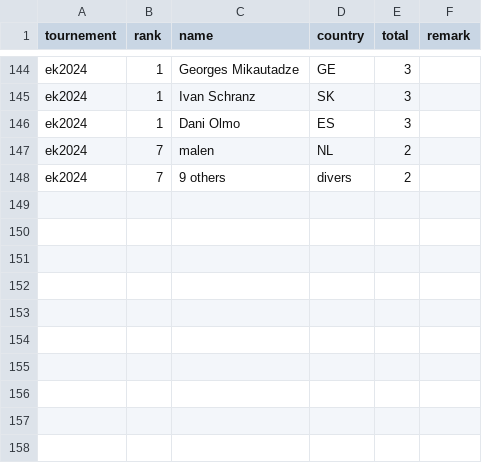
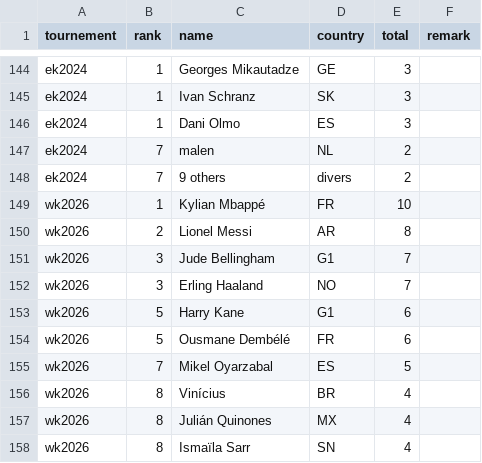
Before and after one commit to epsig/shob, a CSV file: data/sport/ekwk/topscorers_ekwk.csv, drawn as a sheet; only a part is shown, gaps mark what is left out; the diff names each change by its address in the sheet, - before the commit and + after, or states it on an @@ line.

Commit message:
#101 + finale en topscorers

```diff
--- a/data/sport/ekwk/topscorers_ekwk.csv
+++ b/data/sport/ekwk/topscorers_ekwk.csv
+row 149: wk2026 | 1 | Kylian Mbappé | FR | 10
+row 150: wk2026 | 2 | Lionel Messi | AR | 8
+row 151: wk2026 | 3 | Jude Bellingham | G1 | 7
+row 152: wk2026 | 3 | Erling Haaland | NO | 7
+row 153: wk2026 | 5 | Harry Kane | G1 | 6
+row 154: wk2026 | 5 | Ousmane Dembélé | FR | 6
+row 155: wk2026 | 7 | Mikel Oyarzabal | ES | 5
+row 156: wk2026 | 8 | Vinícius | BR | 4
+row 157: wk2026 | 8 | Julián Quinones | MX | 4
+row 158: wk2026 | 8 | Ismaïla Sarr | SN | 4
```
Also changed, not shown: data/sport/ekwk/wk2026.csv, 1 other file.
